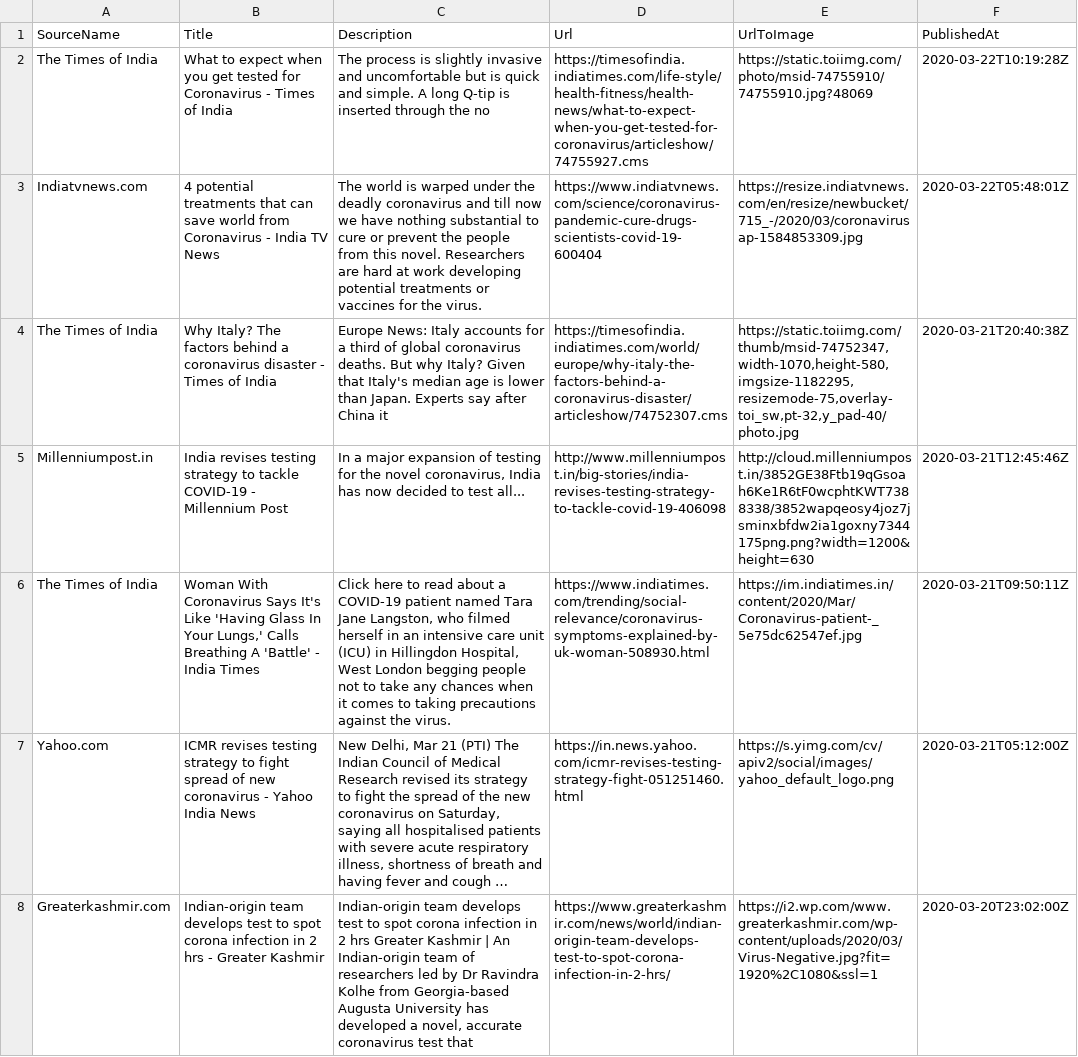
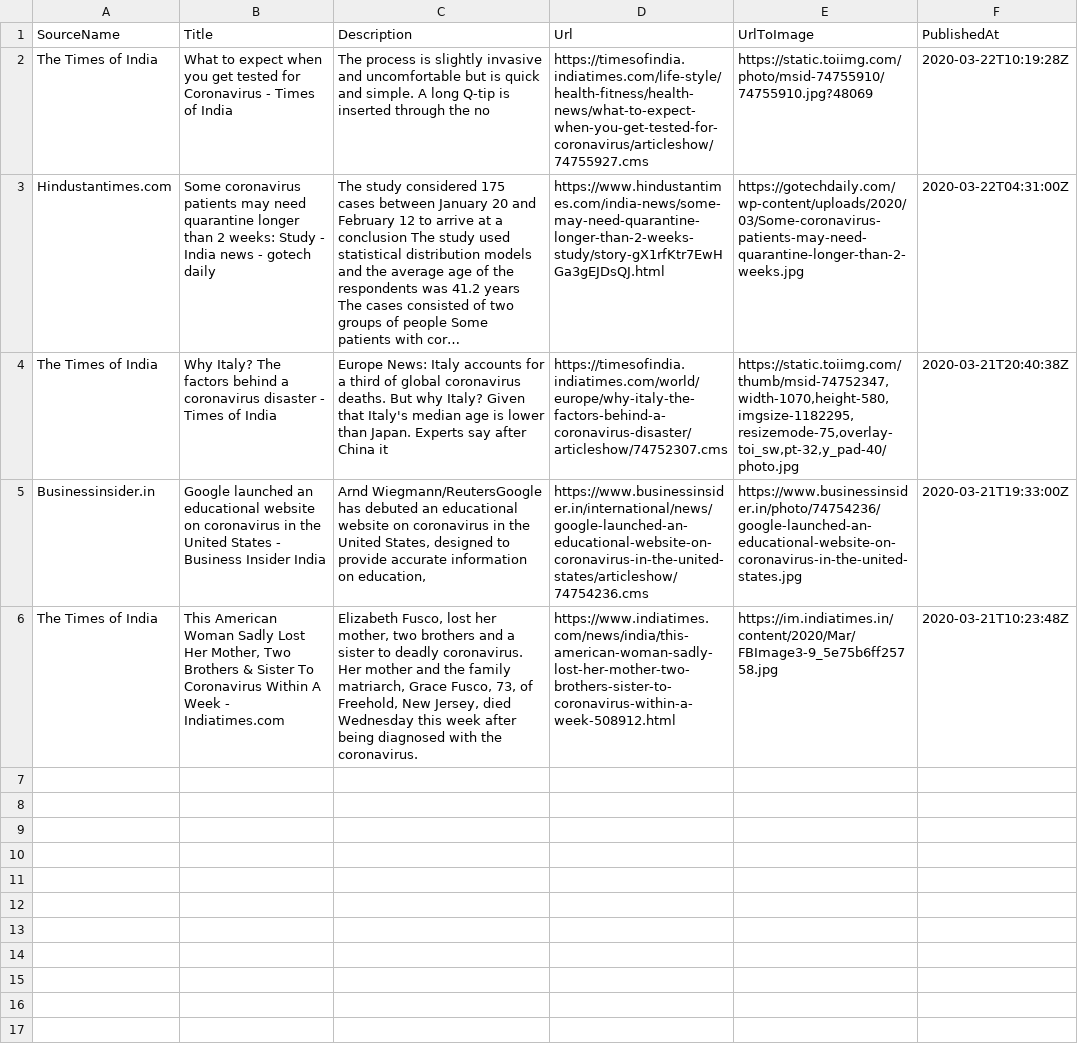
Before and after one commit to PritiShaw/Covid-19-India, a CSV file: src/data/newsFeed.csv, drawn as a sheet; removed rows and columns are numbered as before the commit, all else as after; the diff names each change by its address in the sheet, - before the commit and + after, or states it on an @@ line.

Commit message:
Stats Bot pushed at 22-03-2020_06:45PM IST

```diff
--- a/src/data/newsFeed.csv
+++ b/src/data/newsFeed.csv
-row 3: Indiatvnews.com | 4 potential treatments that can save world from Coronavirus - India TV News | The world is warped under the deadly coronavirus and till now we have nothing substantial to cure or prevent the people from this novel. Researchers are hard at work developing potential treatments or vaccines for the virus. | https://www.indiatvnews.com/science/coronavirus-pandemic-cure-drugs-scientists-covid-19-600404 | https://resize.indiatvnews.com/en/resize/newbucket/715_-/2020/03/coronavirusap-1584853309.jpg | 2020-03-22T05:48:01Z
+row 3: Hindustantimes.com | Some coronavirus patients may need quarantine longer than 2 weeks: Study - India news - gotech daily | The study considered 175 cases between January 20 and February 12 to arrive at a conclusion The study used statistical distribution models and the average age of the respondents was 41.2 years The cases consisted of two groups of people Some patients with cor… | https://www.hindustantimes.com/india-news/some-may-need-quarantine-longer-than-2-weeks-study/story-gX1rfKtr7EwHGa3gEJDsQJ.html | https://gotechdaily.com/wp-content/uploads/2020/03/Some-coronavirus-patients-may-need-quarantine-longer-than-2-weeks.jpg | 2020-03-22T04:31:00Z
-row 5: Millenniumpost.in | India revises testing strategy to tackle COVID-19 - Millennium Post | In a major expansion of testing for the novel coronavirus, India has now decided to test all... | http://www.millenniumpost.in/big-stories/india-revises-testing-strategy-to-tackle-covid-19-406098 | http://cloud.millenniumpost.in/3852GE38Ftb19qGsoah6Ke1R6tF0wcphtKWT7388338/3852wapqeosy4joz7jsminxbfdw2ia1goxny7344175png.png?width=1200&height=630 | 2020-03-21T12:45:46Z
+row 5: Businessinsider.in | Google launched an educational website on coronavirus in the United States - Business Insider India | Arnd Wiegmann/ReutersGoogle has debuted an educational website on coronavirus in the United States, designed to provide accurate information on education, | https://www.businessinsider.in/international/news/google-launched-an-educational-website-on-coronavirus-in-the-united-states/articleshow/74754236.cms | https://www.businessinsider.in/photo/74754236/google-launched-an-educational-website-on-coronavirus-in-the-united-states.jpg | 2020-03-21T19:33:00Z
-B6 (Title): Woman With Coronavirus Says It's Like 'Having Glass In Your Lungs,' Calls Breathing A 'Battle' - India Times
+B6 (Title): This American Woman Sadly Lost Her Mother, Two Brothers & Sister To Coronavirus Within A Week - Indiatimes.com
-C6 (Description): Click here to read about a COVID-19 patient named Tara Jane Langston, who filmed herself in an intensive care unit (ICU) in Hillingdon Hospital, West London begging people not to take any chances when it comes to taking precautions against the virus.
+C6 (Description): Elizabeth Fusco, lost her mother, two brothers and a sister to deadly coronavirus. Her mother and the family matriarch, Grace Fusco, 73, of Freehold, New Jersey, died Wednesday this week after being diagnosed with the coronavirus.
-D6 (Url): https://www.indiatimes.com/trending/social-relevance/coronavirus-symptoms-explained-by-uk-woman-508930.html
+D6 (Url): https://www.indiatimes.com/news/india/this-american-woman-sadly-lost-her-mother-two-brothers-sister-to-coronavirus-within-a-week-508912.html
-E6 (UrlToImage): https://im.indiatimes.in/content/2020/Mar/Coronavirus-patient-_5e75dc62547ef.jpg
+E6 (UrlToImage): https://im.indiatimes.in/content/2020/Mar/FBImage3-9_5e75b6ff25758.jpg
-F6 (PublishedAt): 2020-03-21T09:50:11Z
+F6 (PublishedAt): 2020-03-21T10:23:48Z
-row 7: Yahoo.com | ICMR revises testing strategy to fight spread of new coronavirus - Yahoo India News | New Delhi, Mar 21 (PTI) The Indian Council of Medical Research revised its strategy to fight the spread of the new coronavirus on Saturday, saying all hospitalised patients with severe acute respiratory illness, shortness of breath and having fever and cough … | https://in.news.yahoo.com/icmr-revises-testing-strategy-fight-051251460.html | https://s.yimg.com/cv/apiv2/social/images/yahoo_default_logo.png | 2020-03-21T05:12:00Z
-row 8: Greaterkashmir.com | Indian-origin team develops test to spot corona infection in 2 hrs - Greater Kashmir | Indian-origin team develops test to spot corona infection in 2 hrs Greater Kashmir | An Indian-origin team of researchers led by Dr Ravindra Kolhe from Georgia-based Augusta University has developed a novel, accurate coronavirus test that | https://www.greaterkashmir.com/news/world/indian-origin-team-develops-test-to-spot-corona-infection-in-2-hrs/ | https://i2.wp.com/www.greaterkashmir.com/wp-content/uploads/2020/03/Virus-Negative.jpg?fit=1920%2C1080&ssl=1 | 2020-03-20T23:02:00Z
```
